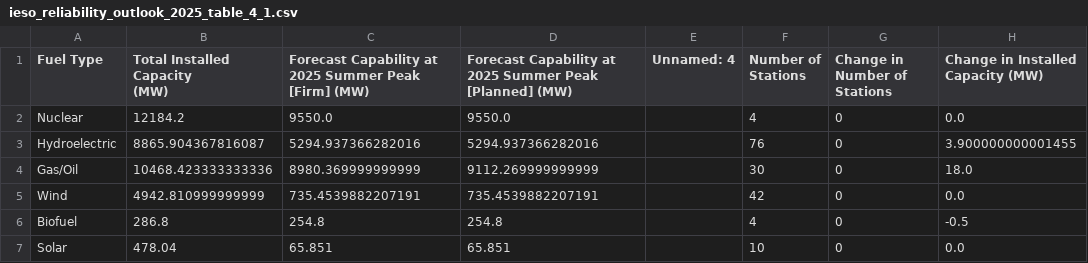
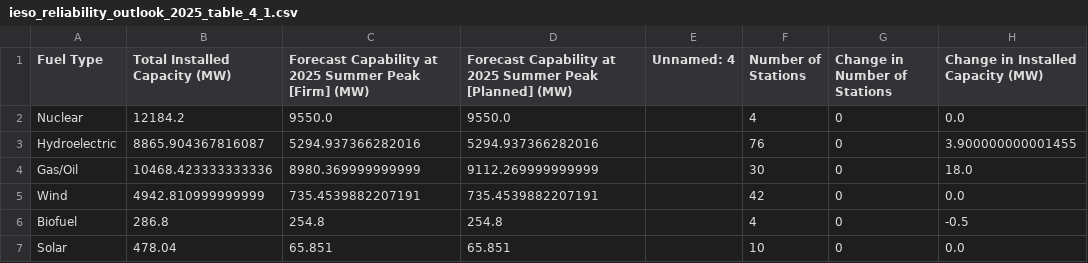
Before and after one commit to CANOE-main/CANOE, a CSV file: src/canoe/electricity/data/ieso_reliability_outlook_2025_table_4_1.csv, drawn as a sheet.

Commit message:
remove newline character from reliability outlook column name
Signed-off-by: Davey Elder <iandavidelder@gmail.com>

```diff
--- a/src/canoe/electricity/data/ieso_reliability_outlook_2025_table_4_1.csv
+++ b/src/canoe/electricity/data/ieso_reliability_outlook_2025_table_4_1.csv
@@ -1,3 +1,2 @@
-Fuel Type,"Total Installed Capacity
-(MW)",Forecast Capability at 2025 Summer Peak [Firm] (MW),Forecast Capability at 2025 Summer Peak [Planned] (MW),Unnamed: 4,Number of Stations,Change in Number of Stations,Change in Installed Capacity (MW)
+Fuel Type,"Total Installed Capacity (MW)",Forecast Capability at 2025 Summer Peak [Firm] (MW),Forecast Capability at 2025 Summer Peak [Planned] (MW),Unnamed: 4,Number of Stations,Change in Number of Stations,Change in Installed Capacity (MW)
 Nuclear,12184.2,9550.0,9550.0,,4,0,0.0
```
Also changed, not shown: 1 other file.
